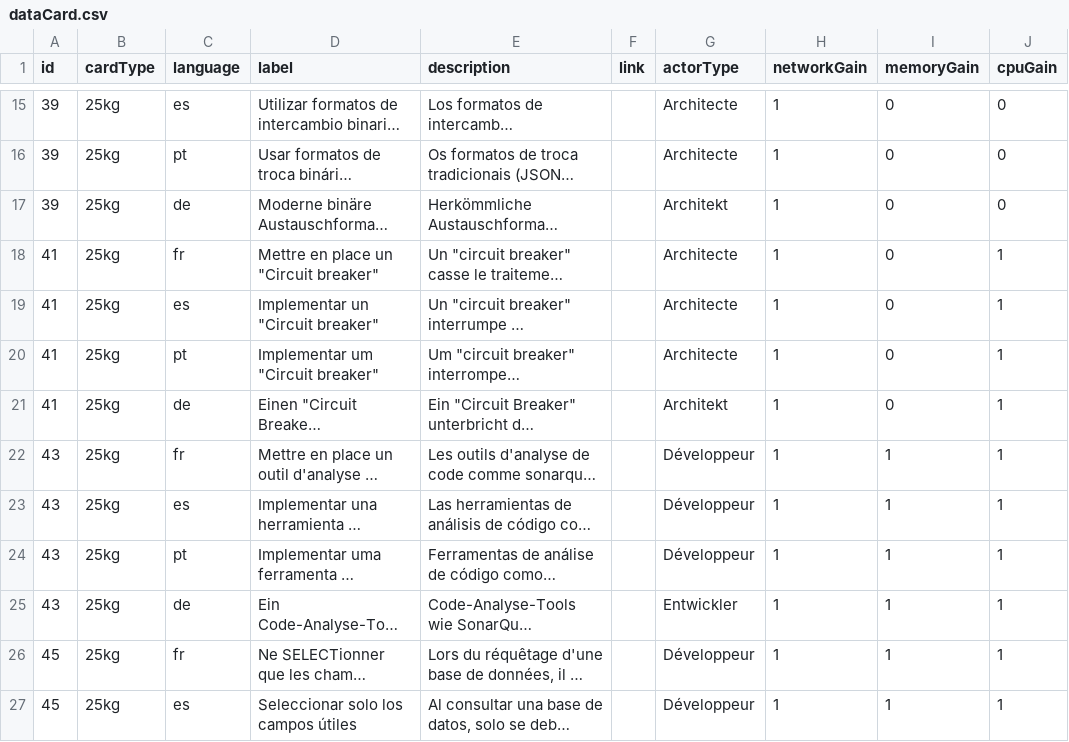
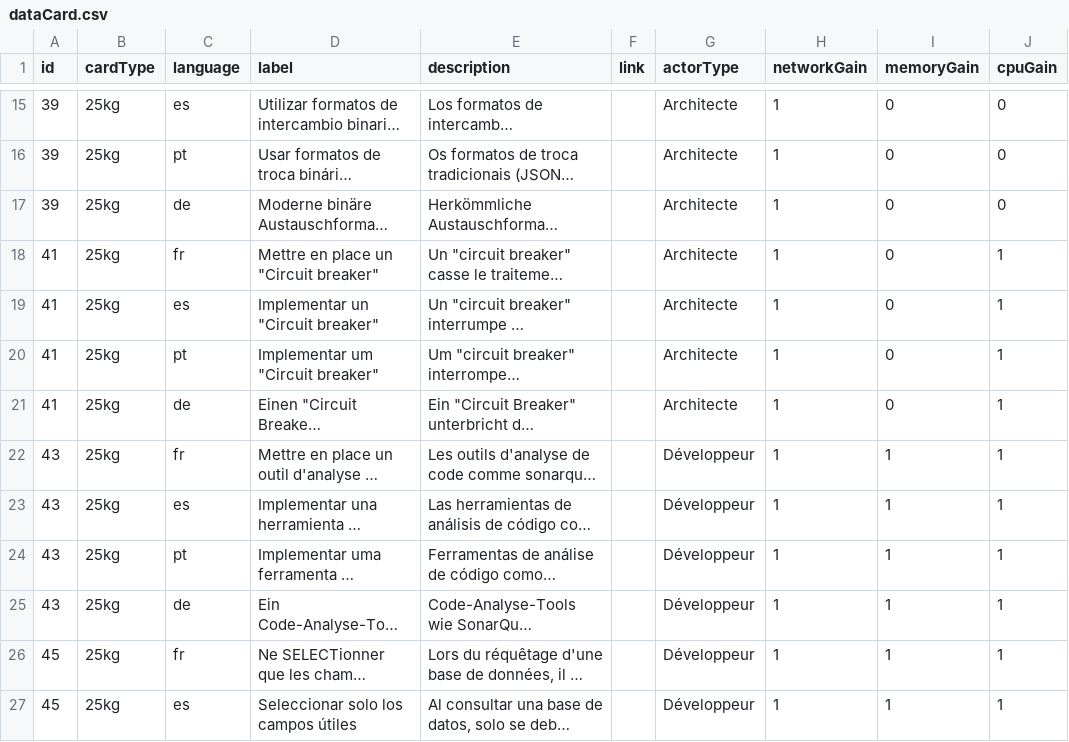
Before and after one commit to hexplosif/4IF-PLD-AGIR, a CSV file: workspaces/api/src/dataCard.csv, drawn as a sheet; only a part is shown, gaps mark what is left out; long unchanged cells end in …; the diff covers the shown part only; the diff names each change by its address in the sheet, - before the commit and + after, or states it on an @@ line.

```diff
--- a/workspaces/api/src/dataCard.csv
+++ b/workspaces/api/src/dataCard.csv
-G17 (actorType): Architekt
+G17 (actorType): Architecte
-G21 (actorType): Architekt
+G21 (actorType): Architecte
-G25 (actorType): Entwickler
+G25 (actorType): Développeur
```
Also changed, not shown: 59 edited cells elsewhere in this file.
